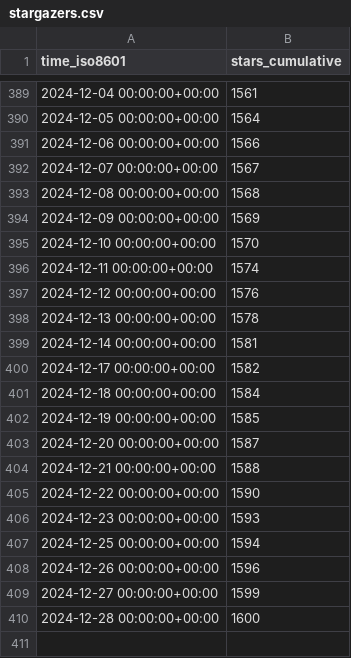
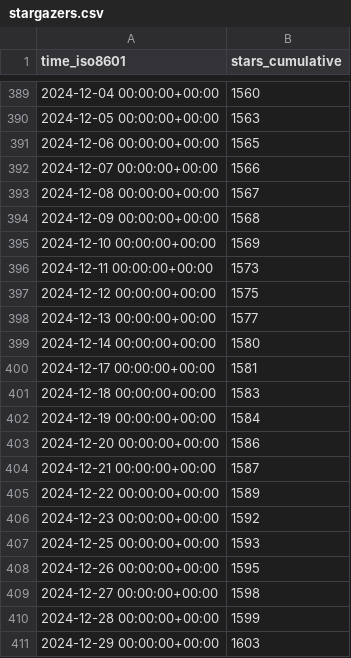
Before and after one commit to floneum/floneum, a CSV file: floneum/floneum/ghrs-data/stargazers.csv, drawn as a sheet; only a part is shown, gaps mark what is left out; the diff covers the shown part only.

```diff
--- a/floneum/floneum/ghrs-data/stargazers.csv
+++ b/floneum/floneum/ghrs-data/stargazers.csv
@@ -389,22 +389,23 @@ time_iso8601,stars_cumulative
-2024-12-04 00:00:00+00:00,1561
-2024-12-05 00:00:00+00:00,1564
-2024-12-06 00:00:00+00:00,1566
-2024-12-07 00:00:00+00:00,1567
-2024-12-08 00:00:00+00:00,1568
-2024-12-09 00:00:00+00:00,1569
-2024-12-10 00:00:00+00:00,1570
-2024-12-11 00:00:00+00:00,1574
-2024-12-12 00:00:00+00:00,1576
-2024-12-13 00:00:00+00:00,1578
-2024-12-14 00:00:00+00:00,1581
-2024-12-17 00:00:00+00:00,1582
-2024-12-18 00:00:00+00:00,1584
-2024-12-19 00:00:00+00:00,1585
-2024-12-20 00:00:00+00:00,1587
-2024-12-21 00:00:00+00:00,1588
-2024-12-22 00:00:00+00:00,1590
-2024-12-23 00:00:00+00:00,1593
-2024-12-25 00:00:00+00:00,1594
-2024-12-26 00:00:00+00:00,1596
-2024-12-27 00:00:00+00:00,1599
-2024-12-28 00:00:00+00:00,1600
+2024-12-04 00:00:00+00:00,1560
+2024-12-05 00:00:00+00:00,1563
+2024-12-06 00:00:00+00:00,1565
+2024-12-07 00:00:00+00:00,1566
+2024-12-08 00:00:00+00:00,1567
+2024-12-09 00:00:00+00:00,1568
+2024-12-10 00:00:00+00:00,1569
+2024-12-11 00:00:00+00:00,1573
+2024-12-12 00:00:00+00:00,1575
+2024-12-13 00:00:00+00:00,1577
+2024-12-14 00:00:00+00:00,1580
+2024-12-17 00:00:00+00:00,1581
+2024-12-18 00:00:00+00:00,1583
+2024-12-19 00:00:00+00:00,1584
+2024-12-20 00:00:00+00:00,1586
+2024-12-21 00:00:00+00:00,1587
+2024-12-22 00:00:00+00:00,1589
+2024-12-23 00:00:00+00:00,1592
+2024-12-25 00:00:00+00:00,1593
+2024-12-26 00:00:00+00:00,1595
+2024-12-27 00:00:00+00:00,1598
+2024-12-28 00:00:00+00:00,1599
+2024-12-29 00:00:00+00:00,1603
```
Also changed, not shown: 54 edited cells elsewhere in this file.
